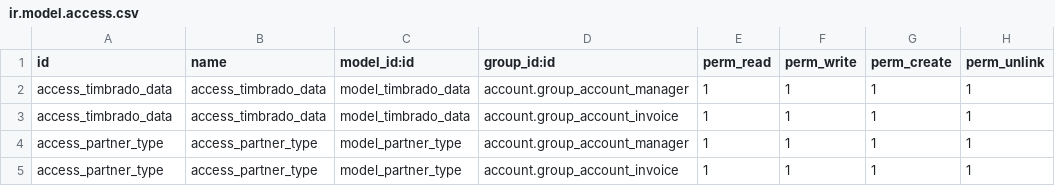
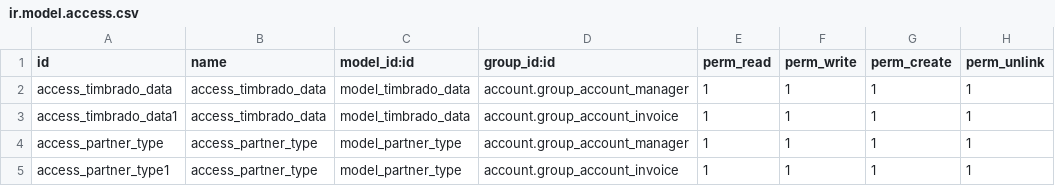
Before and after one commit to yasserdjerbi/test, a CSV file: l10n_py_invoice_document/security/ir.model.access.csv, drawn as a sheet.

```diff
--- a/l10n_py_invoice_document/security/ir.model.access.csv
+++ b/l10n_py_invoice_document/security/ir.model.access.csv
@@ -2,4 +2,4 @@ id,name,model_id:id,group_id:id,perm_read,perm_write,perm_create,perm_unlink
 access_timbrado_data,access_timbrado_data,model_timbrado_data,account.group_account_manager,1,1,1,1
-access_timbrado_data,access_timbrado_data,model_timbrado_data,account.group_account_invoice,1,1,1,1
+access_timbrado_data1,access_timbrado_data,model_timbrado_data,account.group_account_invoice,1,1,1,1
 access_partner_type,access_partner_type,model_partner_type,account.group_account_manager,1,1,1,1
-access_partner_type,access_partner_type,model_partner_type,account.group_account_invoice,1,1,1,1
+access_partner_type1,access_partner_type,model_partner_type,account.group_account_invoice,1,1,1,1
```
Also changed, not shown: 1 other file.
